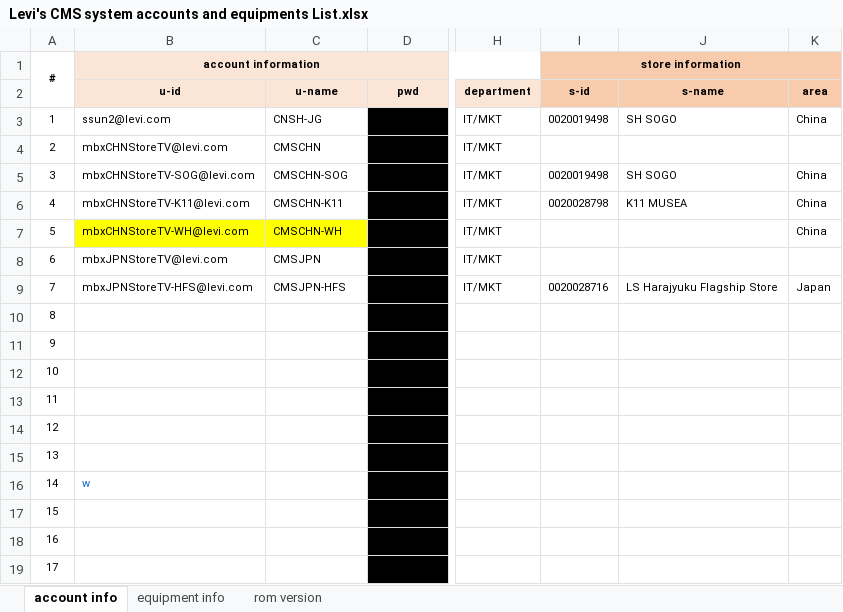
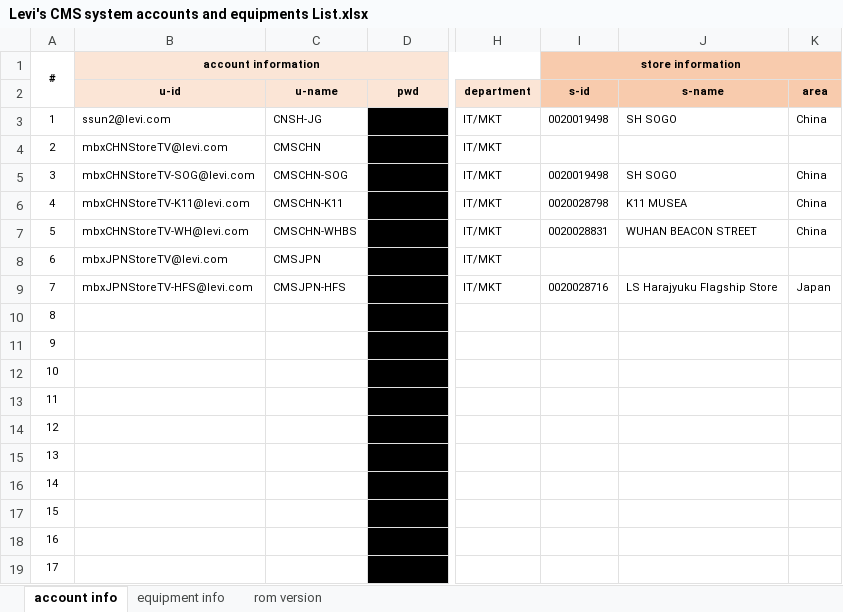
Before and after one commit to chen-cube/gitCube-levisProject, an Excel workbook: 2019/总体管理/账号管理/Levi's CMS system accounts and equipments List.xlsx, sheet account info, drawn as a sheet; only a part is shown, gaps mark what is left out; values as stored, in another font and other column widths than the file's, no borders; the diff names each change by its address in the sheet, - before the commit and + after, or states it on an @@ line.

```diff
--- a/2019/总体管理/账号管理/Levi's CMS system accounts and equipments List.xlsx (sheet account info)
+++ b/2019/总体管理/账号管理/Levi's CMS system accounts and equipments List.xlsx (sheet account info)
-B7:C7 fill: #FFFF00
+B7:C7 fill: none
-C7 (u-name): CMSCHN-WH
+C7 (u-name): CMSCHN-WHBS
-I7 (s-id): (empty)
+I7 (s-id): 0020028831
-J7 (s-name): (empty)
+J7 (s-name): WUHAN BEACON STREET
-B16 (u-id): w
+B16 (u-id): (empty)
```
Also changed, not shown: sheet equipment info.
